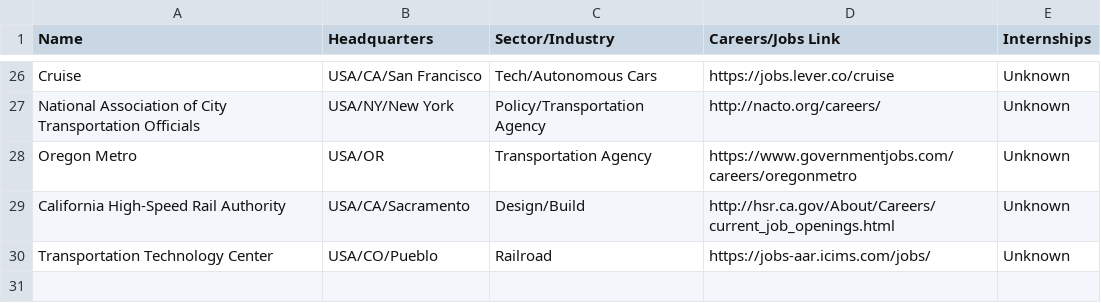
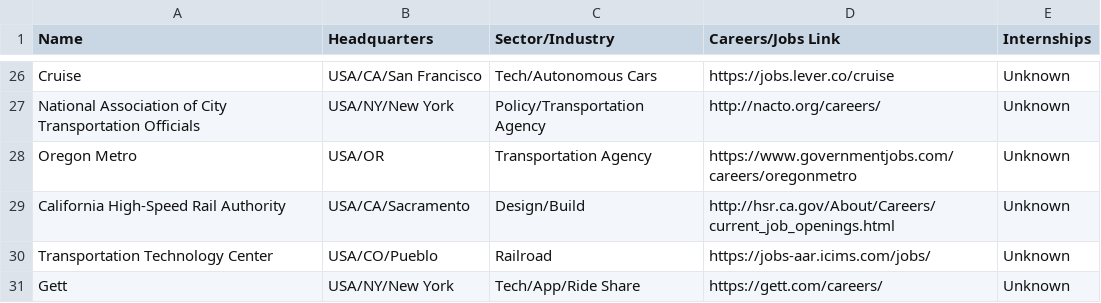
Before and after one commit to davidbailey/tum, a CSV file: companies.csv, drawn as a sheet; only a part is shown, gaps mark what is left out; the diff names each change by its address in the sheet, - before the commit and + after, or states it on an @@ line.

Commit message:
Update companies.csv

```diff
--- a/companies.csv
+++ b/companies.csv
+row 31: Gett | USA/NY/New York | Tech/App/Ride Share | https://gett.com/careers/ | Unknown
```
